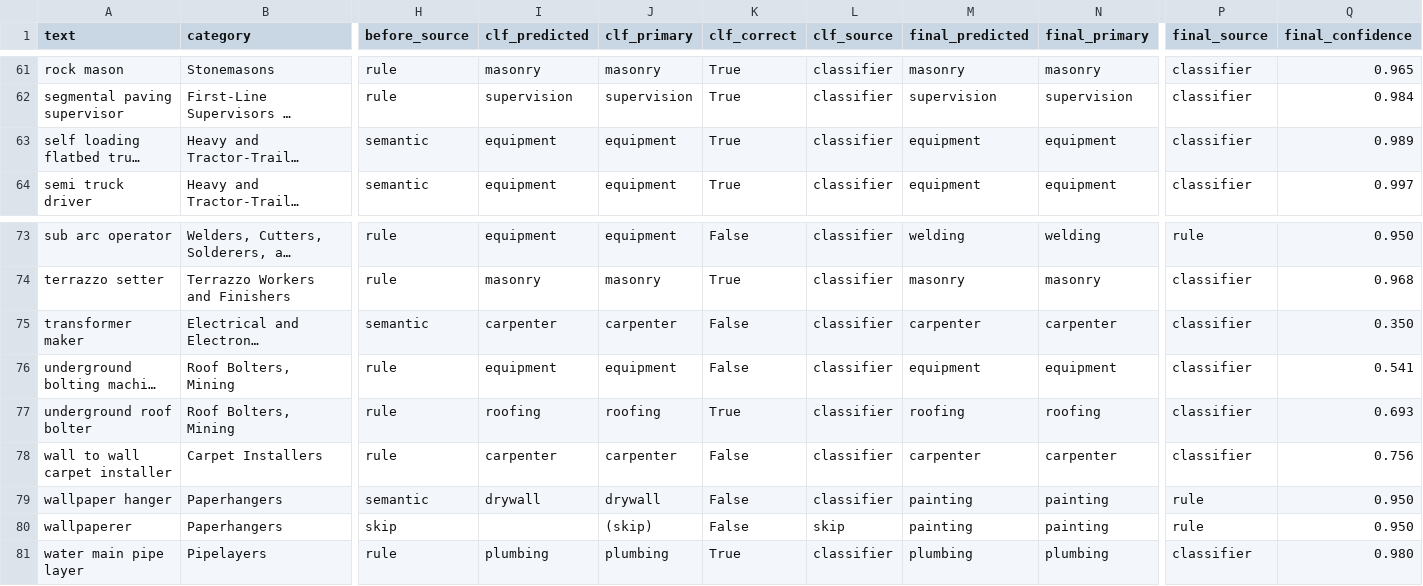
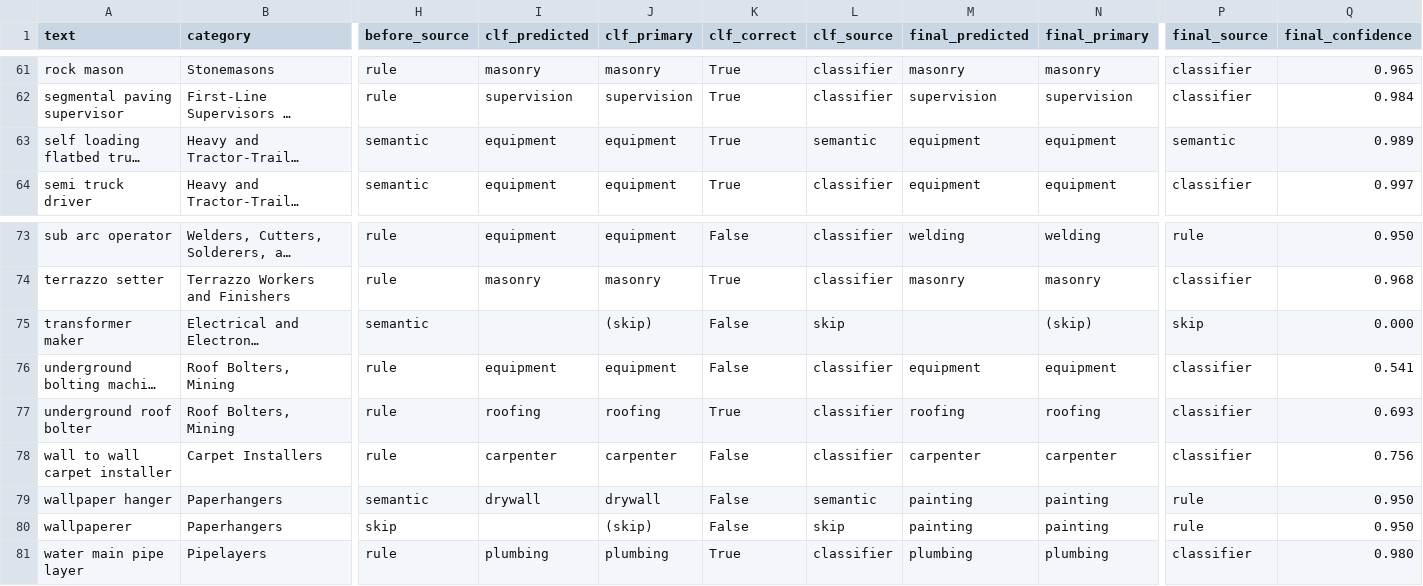
Before and after one commit to xkin248/Construction-management-system-empowered-by-AI, a CSV file: construction_management_system_Backend/reports/trade_matcher_valid_predictions.csv, drawn as a sheet; only a part is shown, gaps mark what is left out; long unchanged cells end in …; the diff covers the shown part only; the diff names each change by its address in the sheet, - before the commit and + after, or states it on an @@ line.

```diff
--- a/construction_management_system_Backend/reports/trade_matcher_valid_predictions.csv
+++ b/construction_management_system_Backend/reports/trade_matcher_valid_predictions.csv
-L63 (clf_source): classifier
+L63 (clf_source): semantic
-P63 (final_source): classifier
+P63 (final_source): semantic
-I75 (clf_predicted): carpenter
+I75 (clf_predicted): (empty)
-J75 (clf_primary): carpenter
+J75 (clf_primary): (skip)
-L75 (clf_source): classifier
+L75 (clf_source): skip
-M75 (final_predicted): carpenter
+M75 (final_predicted): (empty)
-N75 (final_primary): carpenter
+N75 (final_primary): (skip)
-P75 (final_source): classifier
+P75 (final_source): skip
-Q75 (final_confidence): 0.350
+Q75 (final_confidence): 0.000
-L79 (clf_source): classifier
+L79 (clf_source): semantic
```
Also changed, not shown: 31 edited cells elsewhere in this file, 12 other files.
